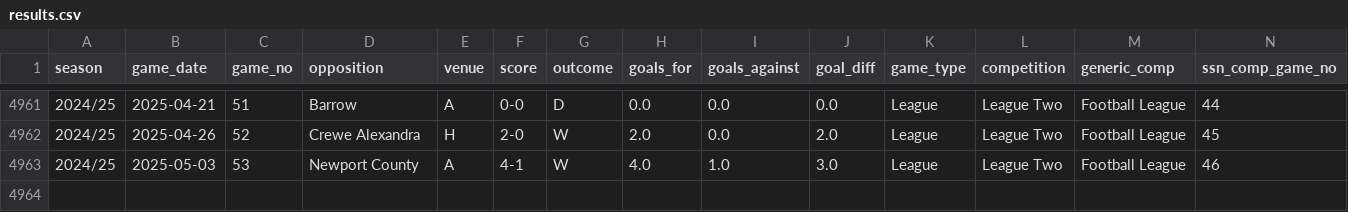
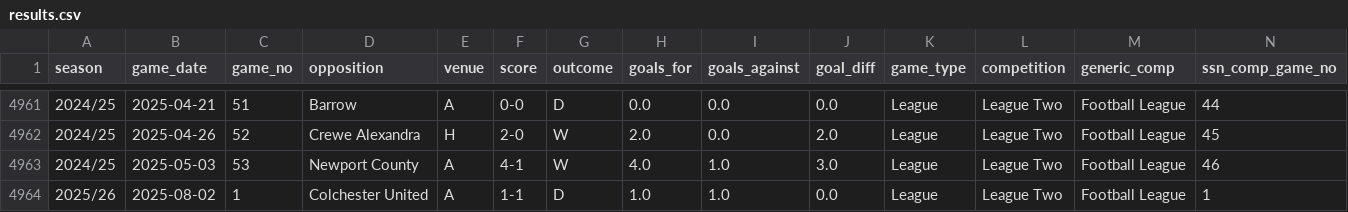
Before and after one commit to petebrown/data-updater, a CSV file: data/results.csv, drawn as a sheet; only a part is shown, gaps mark what is left out; rows hold the shown columns only; the diff names each change by its address in the sheet, - before the commit and + after, or states it on an @@ line.

```diff
--- a/data/results.csv
+++ b/data/results.csv
+row 4964: 2025/26 | 2025-08-02 | 1 | Colchester United | A | 1-1 | D | 1.0 | 1.0 | 0.0 | League | League Two | Football League | 1
```
Also changed, not shown: data/goals.csv, data/sub_mins.csv, 3 other files.
